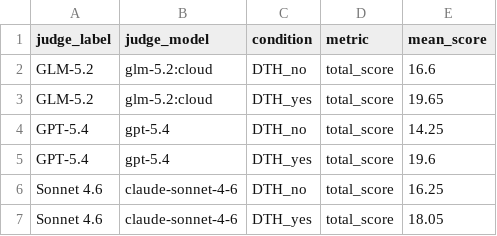
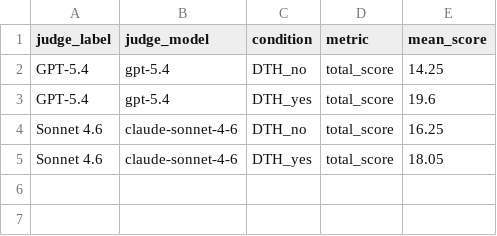
Before and after one commit to junghyunJJ/DeepMAST, a CSV file: benchmarks/dth/results/figure_tables/dth_judge_total_score_means.csv, drawn as a sheet.

```diff
--- a/benchmarks/dth/results/figure_tables/dth_judge_total_score_means.csv
+++ b/benchmarks/dth/results/figure_tables/dth_judge_total_score_means.csv
@@ -1,4 +1,2 @@
 judge_label,judge_model,condition,metric,mean_score
-GLM-5.2,glm-5.2:cloud,DTH_no,total_score,16.6
-GLM-5.2,glm-5.2:cloud,DTH_yes,total_score,19.65
 GPT-5.4,gpt-5.4,DTH_no,total_score,14.25
```
Also changed, not shown: benchmarks/dth/results/figure_tables/dth_fig3b_claim_boundary_pair_means.csv, benchmarks/dth/results/figure_tables/dth_fig3b_claim_boundary_pairs.csv, 56 other files.
